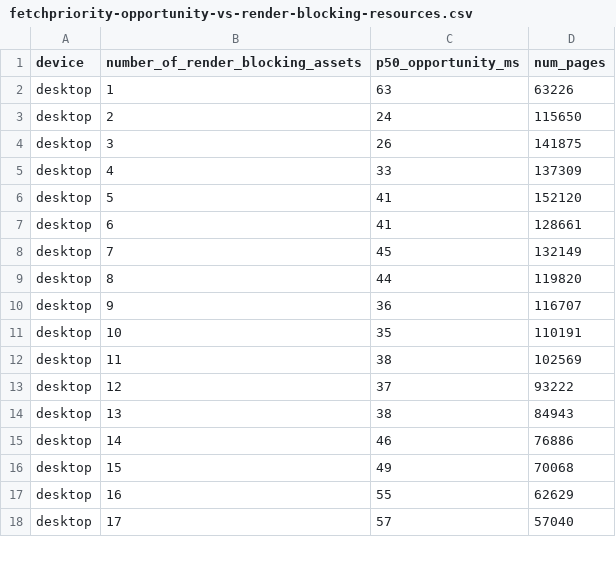
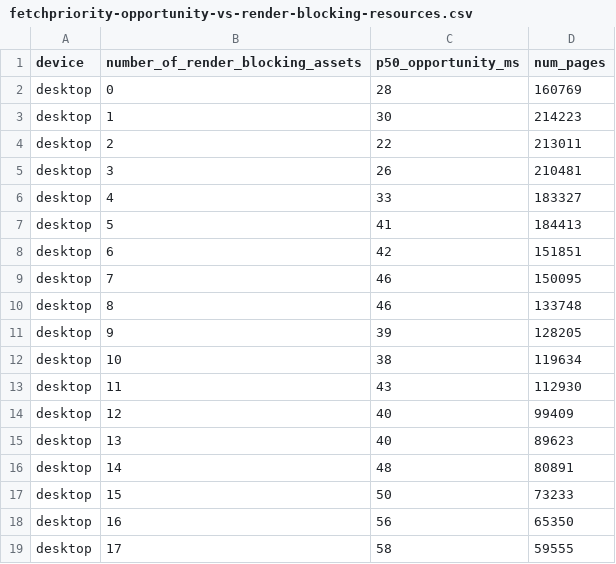
Before and after one commit to kevinfarrugia/fetchpriority-opportunity, a CSV file: results/20221001/fetchpriority-opportunity-vs-render-blocking-resources.csv, drawn as a sheet; only a part is shown; the diff covers the shown part only.

Commit message:
Updated fetchpriority-opportunity-vs-render-blocking-resources

```diff
--- a/results/20221001/fetchpriority-opportunity-vs-render-blocking-resources.csv
+++ b/results/20221001/fetchpriority-opportunity-vs-render-blocking-resources.csv
@@ -1,18 +1,19 @@
 device,number_of_render_blocking_assets,p50_opportunity_ms,num_pages
-desktop,1,63,63226
-desktop,2,24,115650
-desktop,3,26,141875
-desktop,4,33,137309
-desktop,5,41,152120
-desktop,6,41,128661
-desktop,7,45,132149
-desktop,8,44,119820
-desktop,9,36,116707
-desktop,10,35,110191
-desktop,11,38,102569
-desktop,12,37,93222
-desktop,13,38,84943
-desktop,14,46,76886
-desktop,15,49,70068
-desktop,16,55,62629
-desktop,17,57,57040
+desktop,0,28,160769
+desktop,1,30,214223
+desktop,2,22,213011
+desktop,3,26,210481
+desktop,4,33,183327
+desktop,5,41,184413
+desktop,6,42,151851
+desktop,7,46,150095
+desktop,8,46,133748
+desktop,9,39,128205
+desktop,10,38,119634
+desktop,11,43,112930
+desktop,12,40,99409
+desktop,13,40,89623
+desktop,14,48,80891
+desktop,15,50,73233
+desktop,16,56,65350
+desktop,17,58,59555
```
Also changed, not shown: 1 added row and 43 edited cells elsewhere in this file, 1 other file.
